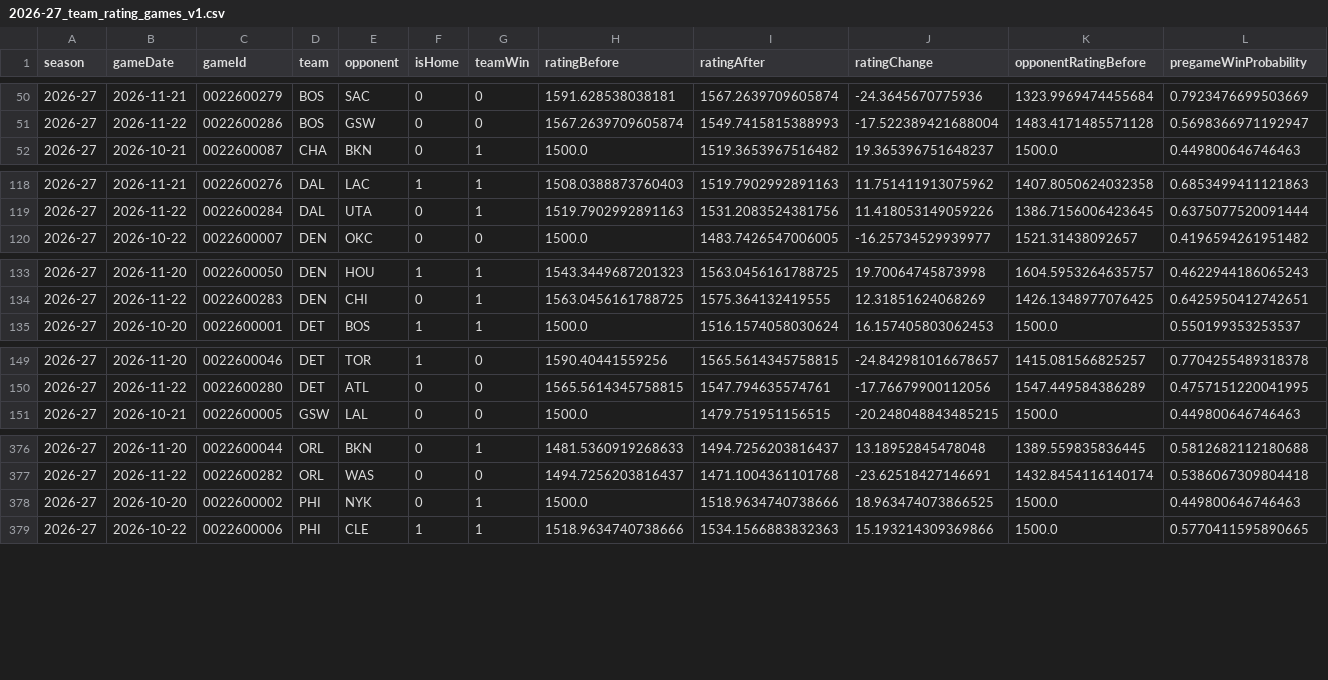
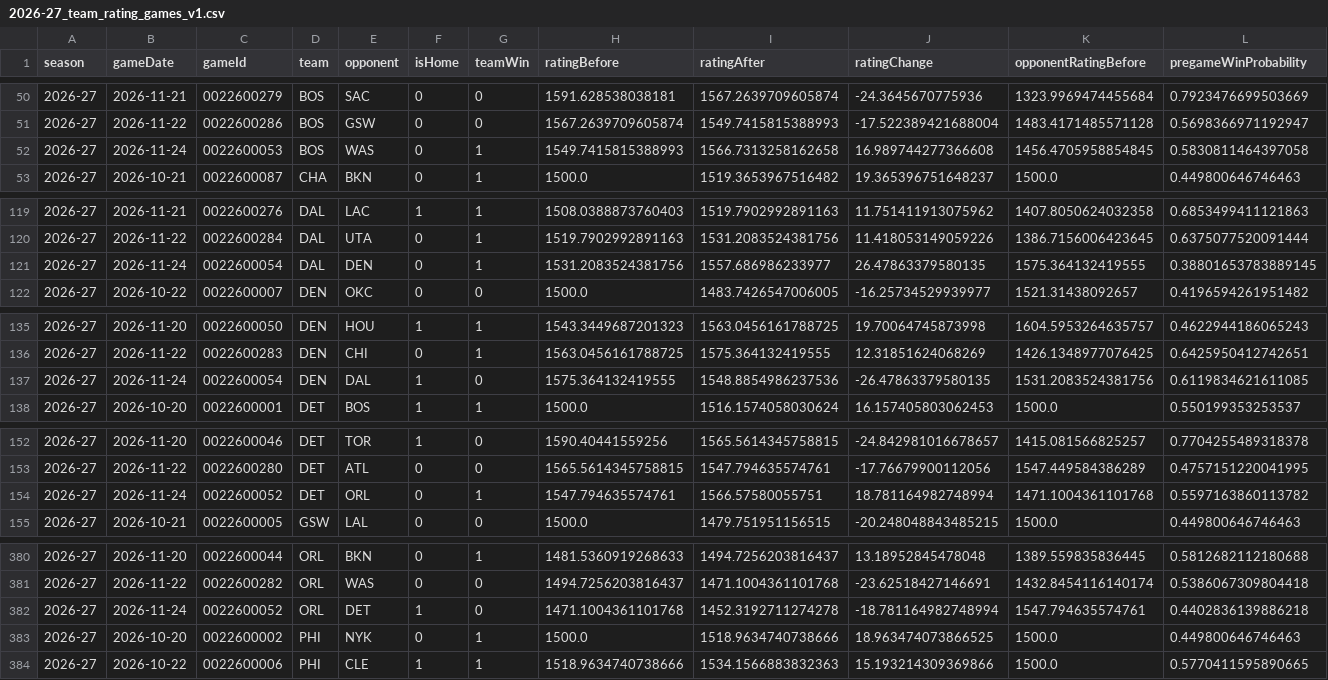
Before and after one commit to SahilSN/Courtvision, a CSV file: results/season_intelligence/2026-27_team_rating_games_v1.csv, drawn as a sheet; only a part is shown, gaps mark what is left out; rows hold the shown columns only; the diff covers the shown part only; the diff names each change by its address in the sheet, - before the commit and + after, or states it on an @@ line.

Commit message:
update 2026-27 intelligence from Mac nightly job

```diff
--- a/results/season_intelligence/2026-27_team_rating_games_v1.csv
+++ b/results/season_intelligence/2026-27_team_rating_games_v1.csv
+row 52: 2026-27 | 2026-11-24 | 0022600053 | BOS | WAS | 0 | 1 | 1549.7415815388993 | 1566.7313258162658 | 16.989744277366608 | 1456.4705958854845 | 0.5830811464397058
+row 121: 2026-27 | 2026-11-24 | 0022600054 | DAL | DEN | 0 | 1 | 1531.2083524381756 | 1557.686986233977 | 26.47863379580135 | 1575.364132419555 | 0.38801653783889145
+row 137: 2026-27 | 2026-11-24 | 0022600054 | DEN | DAL | 1 | 0 | 1575.364132419555 | 1548.8854986237536 | -26.47863379580135 | 1531.2083524381756 | 0.6119834621611085
+row 154: 2026-27 | 2026-11-24 | 0022600052 | DET | ORL | 0 | 1 | 1547.794635574761 | 1566.57580055751 | 18.781164982748994 | 1471.1004361101768 | 0.5597163860113782
+row 382: 2026-27 | 2026-11-24 | 0022600052 | ORL | DET | 1 | 0 | 1471.1004361101768 | 1452.3192711274278 | -18.781164982748994 | 1547.794635574761 | 0.4402836139886218
```
Also changed, not shown: 1 added row and 24 edited cells elsewhere in this file, results/player_intelligence/2026-27_player_ratings_v1.csv, results/season_intelligence/2026-27_team_summary_v1.csv, 7 other files.
